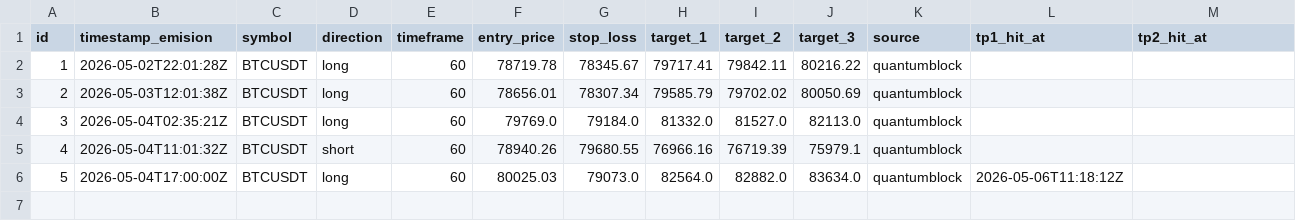
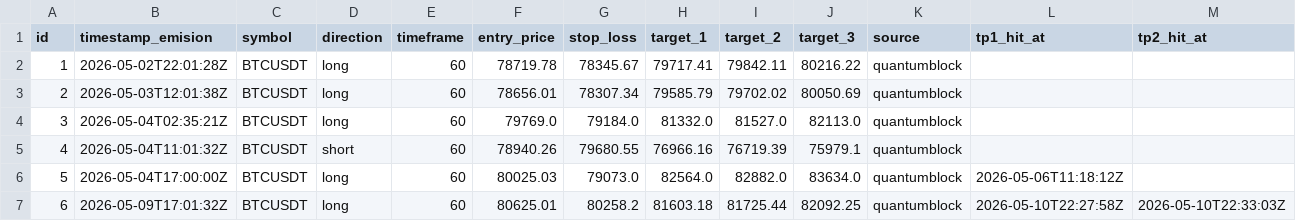
Before and after one commit to z3n3k4/quantumblock-track, a CSV file: signals.csv, drawn as a sheet; only a part is shown; rows hold the shown columns only; the diff names each change by its address in the sheet, - before the commit and + after, or states it on an @@ line.

```diff
--- a/signals.csv
+++ b/signals.csv
+row 7: 6 | 2026-05-09T17:01:32Z | BTCUSDT | long | 60 | 80625.01 | 80258.2 | 81603.18 | 81725.44 | 82092.25 | quantumblock | 2026-05-10T22:27:58Z | 2026-05-10T22:33:03Z
```
Also changed, not shown: 1 other file.
